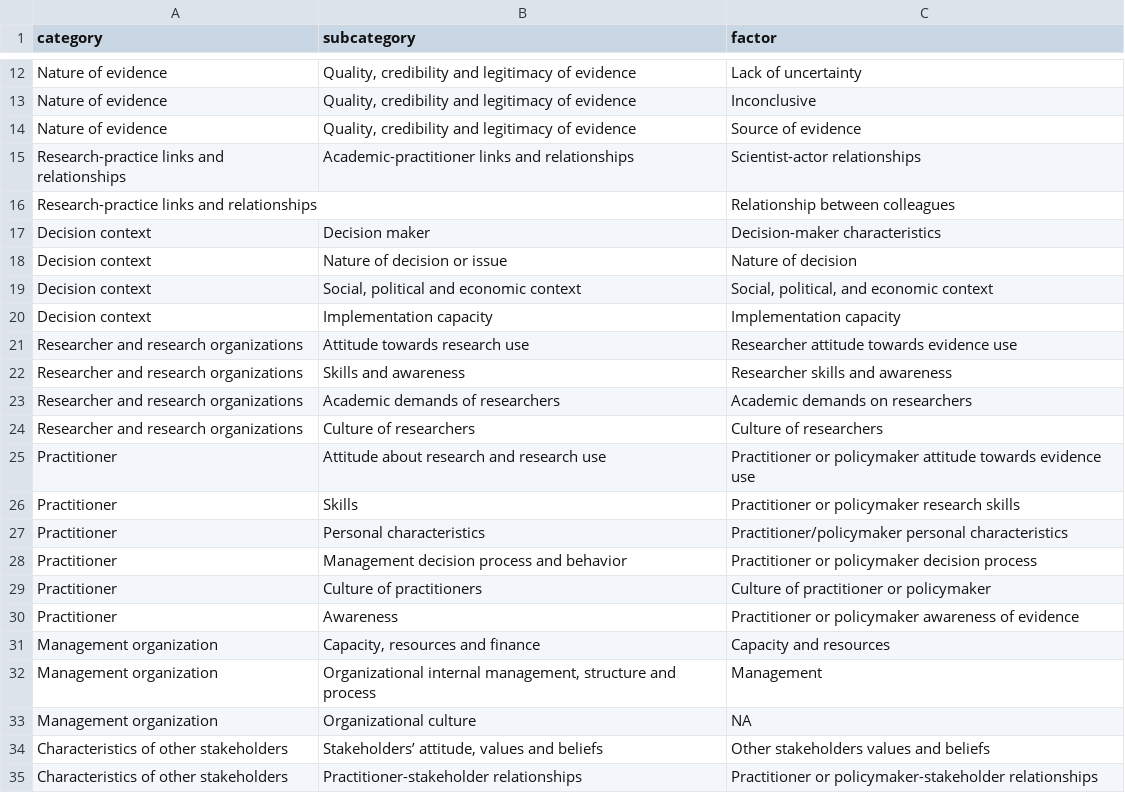
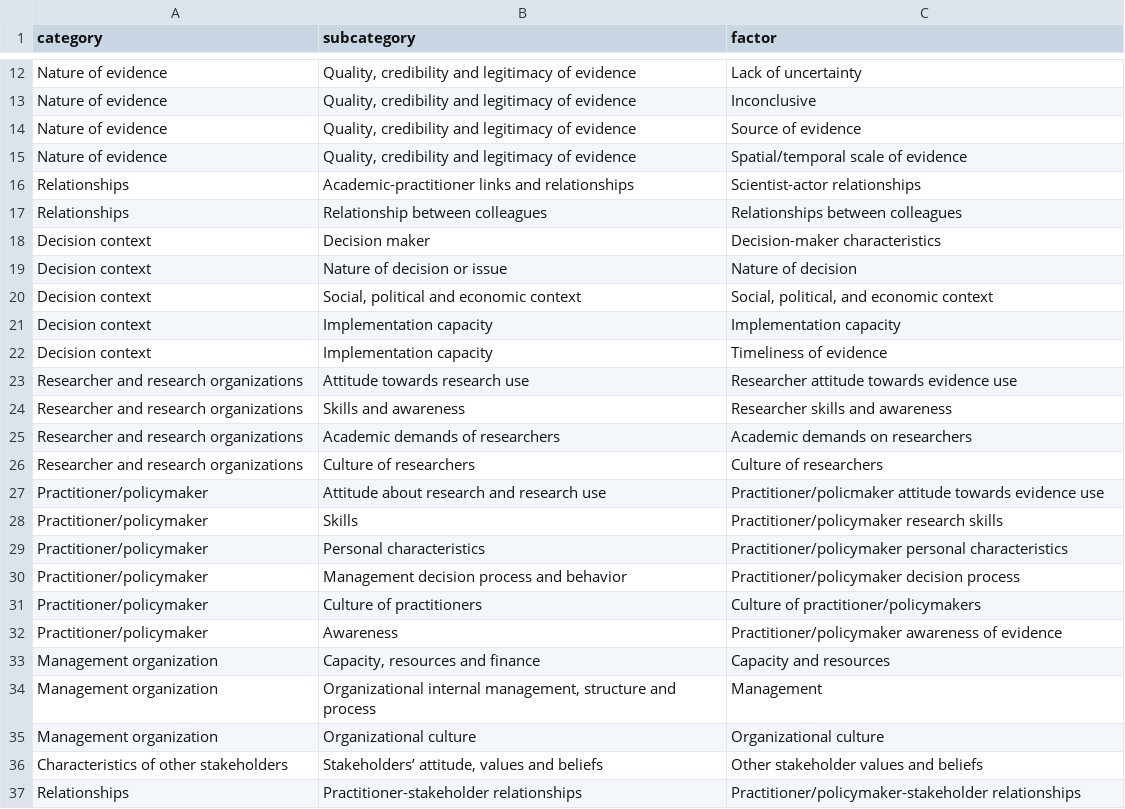
Before and after one commit to phil-martin-research/conservation_evidence_factors_synthesis, a CSV file: data/evidence_factor_categories.csv, drawn as a sheet; only a part is shown, gaps mark what is left out; the diff covers the shown part only.

```diff
--- a/data/evidence_factor_categories.csv
+++ b/data/evidence_factor_categories.csv
@@ -14,4 +14,5 @@ Nature of evidence,"Quality, credibility and legitimacy of evidence",Inconclusiv
 Nature of evidence,"Quality, credibility and legitimacy of evidence",Source of evidence
-Research-practice links and relationships,Academic-practitioner links and relationships,Scientist-actor relationships
-Research-practice links and relationships,,Relationship between colleagues
+Nature of evidence,"Quality, credibility and legitimacy of evidence",Spatial/temporal scale of evidence
+Relationships,Academic-practitioner links and relationships,Scientist-actor relationships
+Relationships,Relationship between colleagues,Relationships between colleagues
 Decision context,Decision maker  ,Decision-maker characteristics
@@ -20,2 +21,3 @@ Decision context,"Social, political and economic context","Social, political, an
 Decision context,Implementation capacity,Implementation capacity
+Decision context,Implementation capacity,Timeliness of evidence
 Researcher and research organizations,Attitude towards research use,Researcher attitude towards evidence use
@@ -24,12 +26,12 @@ Researcher and research organizations,Academic demands of researchers,Academic d
 Researcher and research organizations,Culture of researchers ,Culture of researchers
-Practitioner,Attitude about research and research use,Practitioner or policymaker attitude towards evidence use
-Practitioner,Skills,Practitioner or policymaker research skills
-Practitioner,Personal characteristics,Practitioner/policymaker personal characteristics
-Practitioner,Management decision process and behavior,Practitioner or policymaker decision process
-Practitioner,Culture of practitioners ,Culture of practitioner or policymaker
-Practitioner,Awareness,Practitioner or policymaker awareness of evidence
+Practitioner/policymaker,Attitude about research and research use,Practitioner/policmaker attitude towards evidence use
+Practitioner/policymaker,Skills,Practitioner/policymaker research skills
+Practitioner/policymaker,Personal characteristics,Practitioner/policymaker personal characteristics
+Practitioner/policymaker,Management decision process and behavior,Practitioner/policymaker decision process
+Practitioner/policymaker,Culture of practitioners ,Culture of practitioner/policymakers
+Practitioner/policymaker,Awareness,Practitioner/policymaker awareness of evidence
 Management organization,"Capacity, resources and finance",Capacity and resources
 Management organization,"Organizational internal management, structure and process",Management
-Management organization,Organizational culture ,NA
-Characteristics of other stakeholders,"Stakeholders’ attitude, values and beliefs",Other stakeholders values and beliefs
-Characteristics of other stakeholders,Practitioner-stakeholder relationships,Practitioner or policymaker-stakeholder relationships
+Management organization,Organizational culture ,Organizational culture
+Characteristics of other stakeholders,"Stakeholders’ attitude, values and beliefs",Other stakeholder values and beliefs
+Relationships,Practitioner-stakeholder relationships,Practitioner/policymaker-stakeholder relationships
```
Also changed, not shown: 2 edited cells elsewhere in this file, 5 other files.
